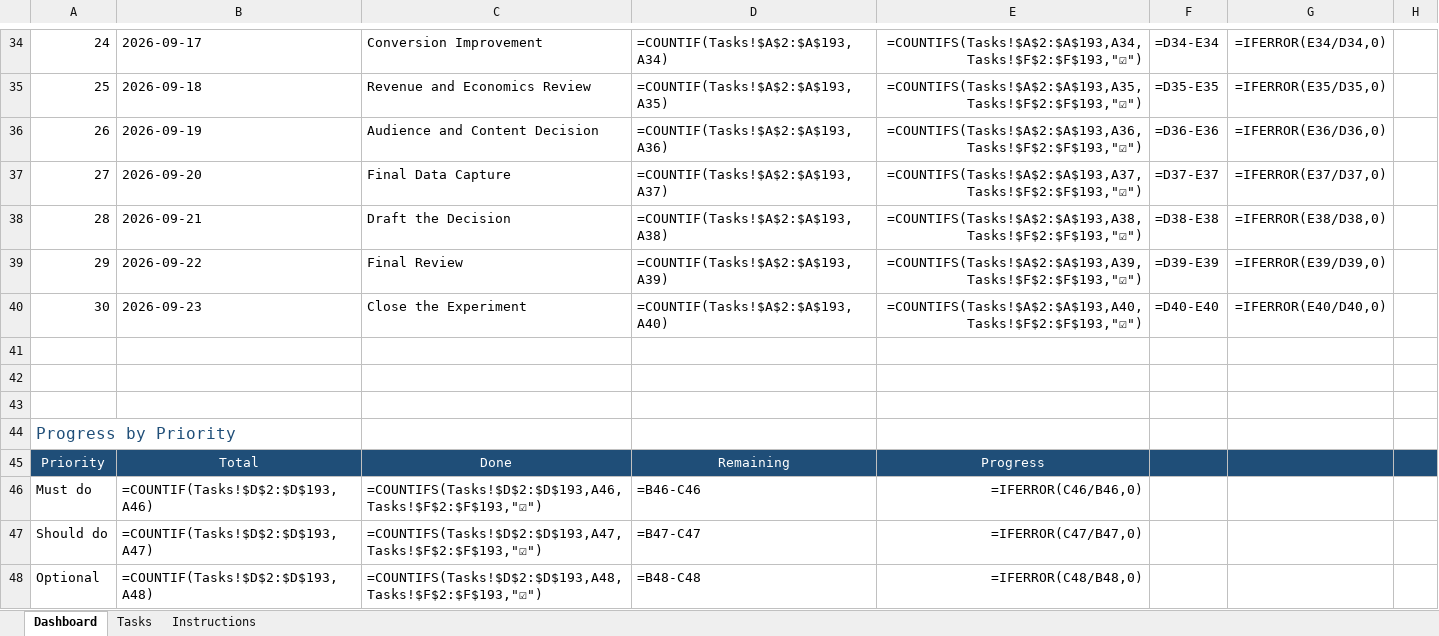
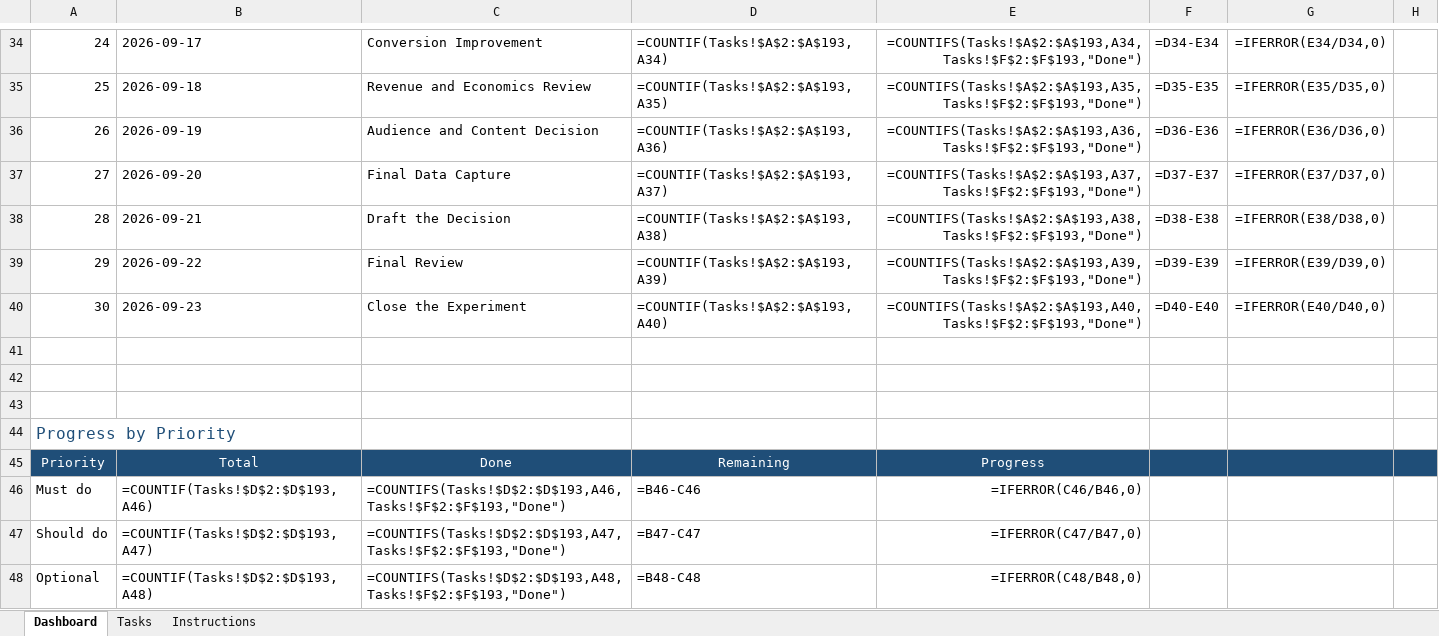
Before and after one commit to MG4ACA/projects__, an Excel workbook: pinterest project/audience-monetization/30-day validation tracker.xlsx, sheet Dashboard, drawn as a sheet; only a part is shown, gaps mark what is left out; values as stored, in another font and other column widths than the file's, no borders; formulas without a stored value are shown as written; the diff covers the shown part only; the diff names each change by its address in the sheet, - before the commit and + after, or states it on an @@ line.

```diff
--- a/pinterest project/audience-monetization/30-day validation tracker.xlsx (sheet Dashboard)
+++ b/pinterest project/audience-monetization/30-day validation tracker.xlsx (sheet Dashboard)
-E34: =COUNTIFS(Tasks!$A$2:$A$193,A34,Tasks!$F$2:$F$193,"☑")
+E34: =COUNTIFS(Tasks!$A$2:$A$193,A34,Tasks!$F$2:$F$193,"Done")
-E35: =COUNTIFS(Tasks!$A$2:$A$193,A35,Tasks!$F$2:$F$193,"☑")
+E35: =COUNTIFS(Tasks!$A$2:$A$193,A35,Tasks!$F$2:$F$193,"Done")
-E36: =COUNTIFS(Tasks!$A$2:$A$193,A36,Tasks!$F$2:$F$193,"☑")
+E36: =COUNTIFS(Tasks!$A$2:$A$193,A36,Tasks!$F$2:$F$193,"Done")
-E37: =COUNTIFS(Tasks!$A$2:$A$193,A37,Tasks!$F$2:$F$193,"☑")
+E37: =COUNTIFS(Tasks!$A$2:$A$193,A37,Tasks!$F$2:$F$193,"Done")
-E38: =COUNTIFS(Tasks!$A$2:$A$193,A38,Tasks!$F$2:$F$193,"☑")
+E38: =COUNTIFS(Tasks!$A$2:$A$193,A38,Tasks!$F$2:$F$193,"Done")
-E39: =COUNTIFS(Tasks!$A$2:$A$193,A39,Tasks!$F$2:$F$193,"☑")
+E39: =COUNTIFS(Tasks!$A$2:$A$193,A39,Tasks!$F$2:$F$193,"Done")
-E40: =COUNTIFS(Tasks!$A$2:$A$193,A40,Tasks!$F$2:$F$193,"☑")
+E40: =COUNTIFS(Tasks!$A$2:$A$193,A40,Tasks!$F$2:$F$193,"Done")
-C46: =COUNTIFS(Tasks!$D$2:$D$193,A46,Tasks!$F$2:$F$193,"☑")
+C46: =COUNTIFS(Tasks!$D$2:$D$193,A46,Tasks!$F$2:$F$193,"Done")
-C47: =COUNTIFS(Tasks!$D$2:$D$193,A47,Tasks!$F$2:$F$193,"☑")
+C47: =COUNTIFS(Tasks!$D$2:$D$193,A47,Tasks!$F$2:$F$193,"Done")
-C48: =COUNTIFS(Tasks!$D$2:$D$193,A48,Tasks!$F$2:$F$193,"☑")
+C48: =COUNTIFS(Tasks!$D$2:$D$193,A48,Tasks!$F$2:$F$193,"Done")
```
Also changed, not shown: 24 edited cells elsewhere in this sheet, sheet Tasks, sheet Instructions, 8 other files.
